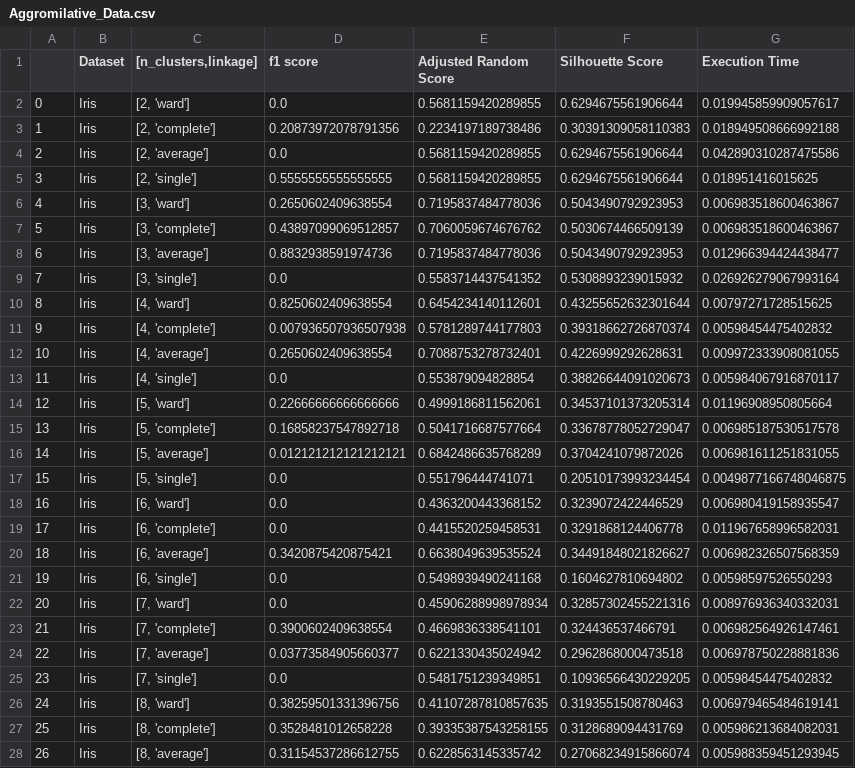
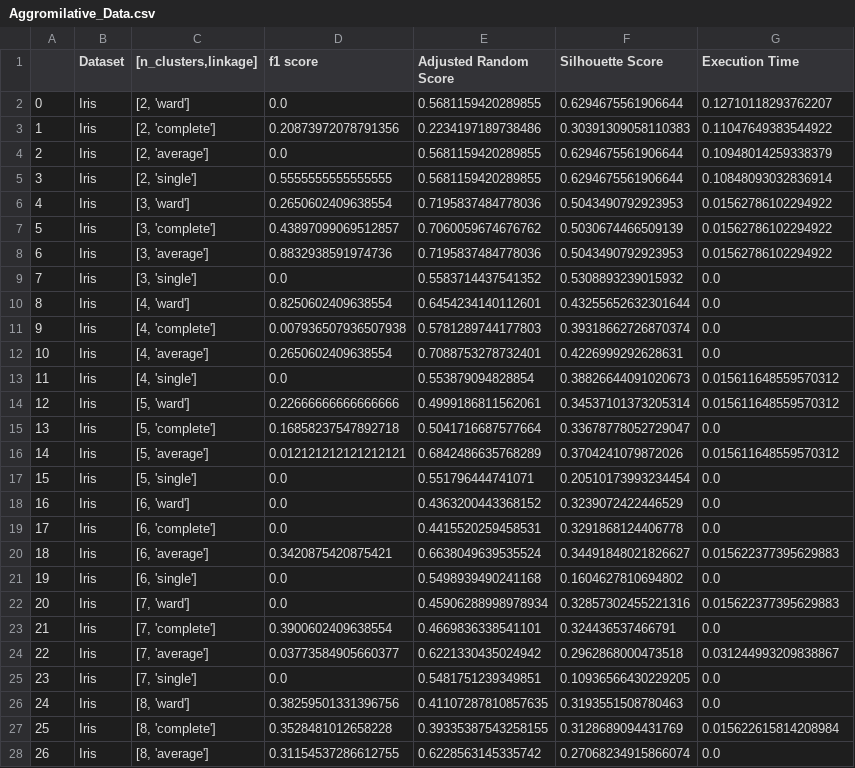
Before and after one commit to ModithaSubasinghe/Clustering-Algorithms, a CSV file: Aggromilative_Data.csv, drawn as a sheet; only a part is shown; the diff covers the shown part only.

```diff
--- a/Aggromilative_Data.csv
+++ b/Aggromilative_Data.csv
@@ -1,28 +1,28 @@
 ,Dataset,"[n_clusters,linkage]",f1 score,Adjusted Random Score,Silhouette Score,Execution Time
-0,Iris,"[2, 'ward']",0.0,0.5681159420289855,0.6294675561906644,0.019945859909057617
-1,Iris,"[2, 'complete']",0.20873972078791356,0.2234197189738486,0.30391309058110383,0.018949508666992188
-2,Iris,"[2, 'average']",0.0,0.5681159420289855,0.6294675561906644,0.042890310287475586
-3,Iris,"[2, 'single']",0.5555555555555555,0.5681159420289855,0.6294675561906644,0.018951416015625
-4,Iris,"[3, 'ward']",0.2650602409638554,0.7195837484778036,0.5043490792923953,0.006983518600463867
-5,Iris,"[3, 'complete']",0.43897099069512857,0.7060059674676762,0.5030674466509139,0.006983518600463867
-6,Iris,"[3, 'average']",0.8832938591974736,0.7195837484778036,0.5043490792923953,0.012966394424438477
-7,Iris,"[3, 'single']",0.0,0.5583714437541352,0.5308893239015932,0.026926279067993164
-8,Iris,"[4, 'ward']",0.8250602409638554,0.6454234140112601,0.43255652632301644,0.00797271728515625
-9,Iris,"[4, 'complete']",0.007936507936507938,0.5781289744177803,0.39318662726870374,0.00598454475402832
-10,Iris,"[4, 'average']",0.2650602409638554,0.7088753278732401,0.4226999292628631,0.009972333908081055
-11,Iris,"[4, 'single']",0.0,0.553879094828854,0.38826644091020673,0.005984067916870117
-12,Iris,"[5, 'ward']",0.22666666666666666,0.4999186811562061,0.34537101373205314,0.01196908950805664
-13,Iris,"[5, 'complete']",0.16858237547892718,0.5041716687577664,0.33678778052729047,0.006985187530517578
-14,Iris,"[5, 'average']",0.012121212121212121,0.6842486635768289,0.3704241079872026,0.006981611251831055
-15,Iris,"[5, 'single']",0.0,0.551796444741071,0.20510173993234454,0.0049877166748046875
-16,Iris,"[6, 'ward']",0.0,0.4363200443368152,0.3239072422446529,0.006980419158935547
-17,Iris,"[6, 'complete']",0.0,0.4415520259458531,0.3291868124406778,0.011967658996582031
-18,Iris,"[6, 'average']",0.3420875420875421,0.6638049639535524,0.34491848021826627,0.006982326507568359
-19,Iris,"[6, 'single']",0.0,0.5498939490241168,0.1604627810694802,0.00598597526550293
-20,Iris,"[7, 'ward']",0.0,0.45906288998978934,0.32857302455221316,0.008976936340332031
-21,Iris,"[7, 'complete']",0.3900602409638554,0.4669836338541101,0.324436537466791,0.006982564926147461
-22,Iris,"[7, 'average']",0.03773584905660377,0.6221330435024942,0.2962868000473518,0.006978750228881836
-23,Iris,"[7, 'single']",0.0,0.5481751239349851,0.10936566430229205,0.00598454475402832
-24,Iris,"[8, 'ward']",0.38259501331396756,0.41107287810857635,0.3193551508780463,0.006979465484619141
-25,Iris,"[8, 'complete']",0.3528481012658228,0.39335387543258155,0.3128689094431769,0.005986213684082031
-26,Iris,"[8, 'average']",0.31154537286612755,0.6228563145335742,0.27068234915866074,0.005988359451293945
+0,Iris,"[2, 'ward']",0.0,0.5681159420289855,0.6294675561906644,0.12710118293762207
+1,Iris,"[2, 'complete']",0.20873972078791356,0.2234197189738486,0.30391309058110383,0.11047649383544922
+2,Iris,"[2, 'average']",0.0,0.5681159420289855,0.6294675561906644,0.10948014259338379
+3,Iris,"[2, 'single']",0.5555555555555555,0.5681159420289855,0.6294675561906644,0.10848093032836914
+4,Iris,"[3, 'ward']",0.2650602409638554,0.7195837484778036,0.5043490792923953,0.01562786102294922
+5,Iris,"[3, 'complete']",0.43897099069512857,0.7060059674676762,0.5030674466509139,0.01562786102294922
+6,Iris,"[3, 'average']",0.8832938591974736,0.7195837484778036,0.5043490792923953,0.01562786102294922
+7,Iris,"[3, 'single']",0.0,0.5583714437541352,0.5308893239015932,0.0
+8,Iris,"[4, 'ward']",0.8250602409638554,0.6454234140112601,0.43255652632301644,0.0
+9,Iris,"[4, 'complete']",0.007936507936507938,0.5781289744177803,0.39318662726870374,0.0
+10,Iris,"[4, 'average']",0.2650602409638554,0.7088753278732401,0.4226999292628631,0.0
+11,Iris,"[4, 'single']",0.0,0.553879094828854,0.38826644091020673,0.015611648559570312
+12,Iris,"[5, 'ward']",0.22666666666666666,0.4999186811562061,0.34537101373205314,0.015611648559570312
+13,Iris,"[5, 'complete']",0.16858237547892718,0.5041716687577664,0.33678778052729047,0.0
+14,Iris,"[5, 'average']",0.012121212121212121,0.6842486635768289,0.3704241079872026,0.015611648559570312
+15,Iris,"[5, 'single']",0.0,0.551796444741071,0.20510173993234454,0.0
+16,Iris,"[6, 'ward']",0.0,0.4363200443368152,0.3239072422446529,0.0
+17,Iris,"[6, 'complete']",0.0,0.4415520259458531,0.3291868124406778,0.0
+18,Iris,"[6, 'average']",0.3420875420875421,0.6638049639535524,0.34491848021826627,0.015622377395629883
+19,Iris,"[6, 'single']",0.0,0.5498939490241168,0.1604627810694802,0.0
+20,Iris,"[7, 'ward']",0.0,0.45906288998978934,0.32857302455221316,0.015622377395629883
+21,Iris,"[7, 'complete']",0.3900602409638554,0.4669836338541101,0.324436537466791,0.0
+22,Iris,"[7, 'average']",0.03773584905660377,0.6221330435024942,0.2962868000473518,0.031244993209838867
+23,Iris,"[7, 'single']",0.0,0.5481751239349851,0.10936566430229205,0.0
+24,Iris,"[8, 'ward']",0.38259501331396756,0.41107287810857635,0.3193551508780463,0.0
+25,Iris,"[8, 'complete']",0.3528481012658228,0.39335387543258155,0.3128689094431769,0.015622615814208984
+26,Iris,"[8, 'average']",0.31154537286612755,0.6228563145335742,0.27068234915866074,0.0
```
Also changed, not shown: 85 edited cells elsewhere in this file, Affinity_Propagation_Data.csv, DBScan_Data.csv, 3 other files.
